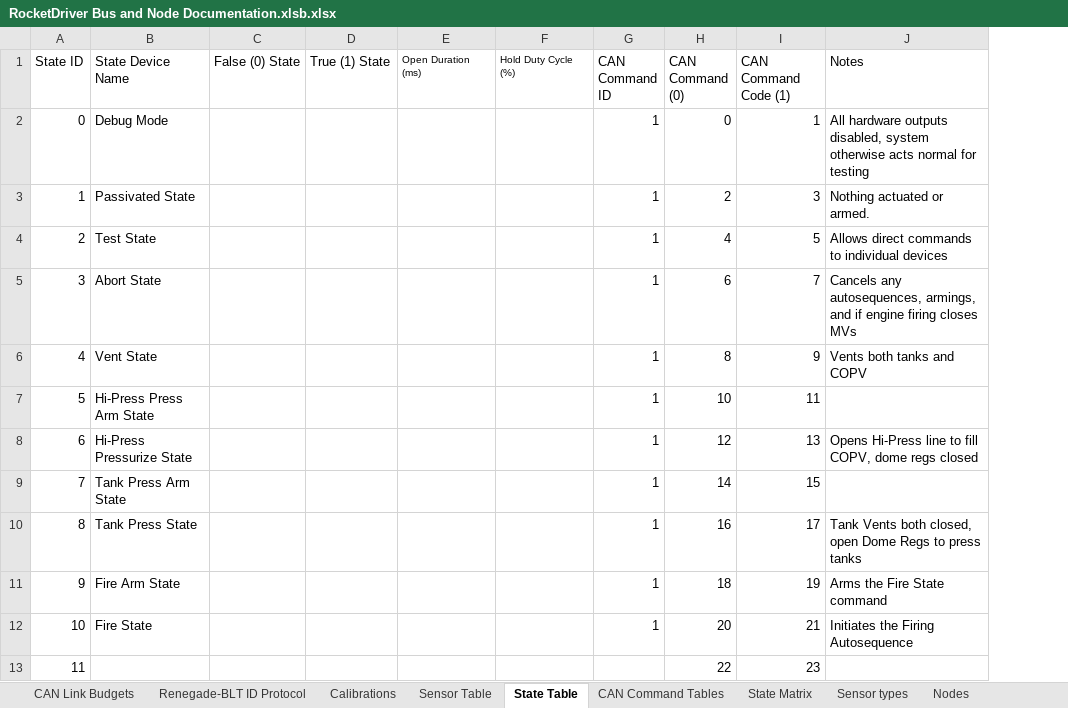
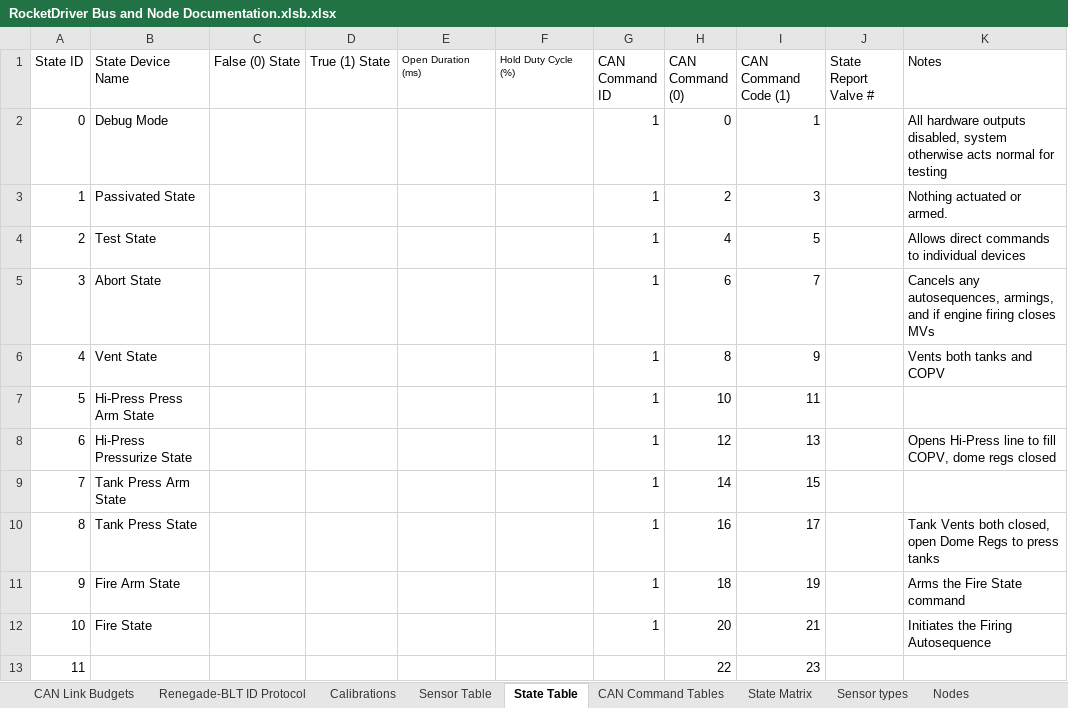
Before and after one commit to Beach-Launch-Team-CSULB/Teensy-Static-Fire-Stand-Nodes, an Excel workbook: Documentation/RocketDriver Bus and Node Documentation.xlsb.xlsx, sheet State Table, drawn as a sheet; only a part is shown; values as stored, in another font and other column widths than the file's, no borders; the diff names each change by its address in the sheet, - before the commit and + after, or states it on an @@ line.

Commit message:
Added some info to state table

```diff
--- a/Documentation/RocketDriver Bus and Node Documentation.xlsb.xlsx (sheet State Table)
+++ b/Documentation/RocketDriver Bus and Node Documentation.xlsb.xlsx (sheet State Table)
+column J (State Report Valve #), empty
```
